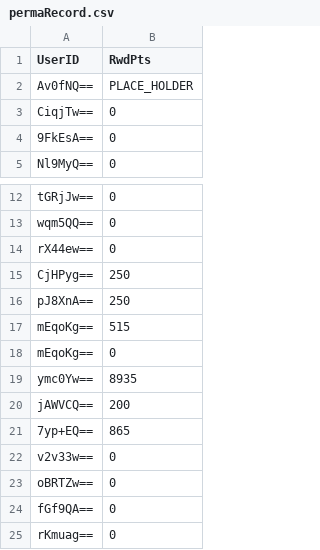
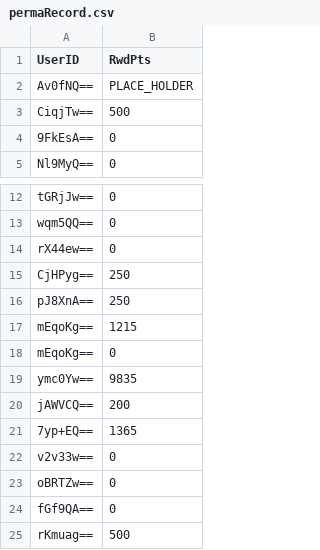
Before and after one commit to Jinneo/HotelReservation, a CSV file: hotel_reservation/src/application/permaRecord.csv, drawn as a sheet; only a part is shown, gaps mark what is left out.

```diff
--- a/hotel_reservation/src/application/permaRecord.csv
+++ b/hotel_reservation/src/application/permaRecord.csv
@@ -2,3 +2,3 @@
 "Av0fNQ==","PLACE_HOLDER"
-"CiqjTw==","0"
+"CiqjTw==","500"
 "9FkEsA==","0"
@@ -16,7 +16,7 @@
 "pJ8XnA==","250"
-"mEqoKg==","515"
+"mEqoKg==","1215"
 "mEqoKg==","0"
-"ymc0Yw==","8935"
+"ymc0Yw==","9835"
 "jAWVCQ==","200"
-"7yp+EQ==","865"
+"7yp+EQ==","1365"
 "v2v33w==","0"
@@ -24,2 +24,2 @@
 "fGf9QA==","0"
-"rKmuag==","0"
+"rKmuag==","500"
```
Also changed, not shown: hotel_reservation/src/application/userData.csv, 16 other files.
